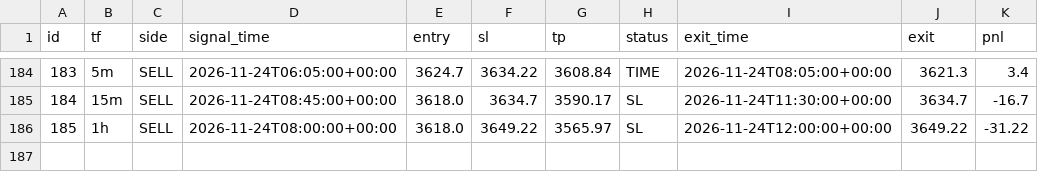
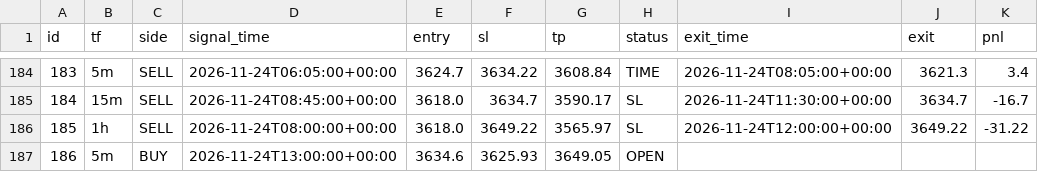
Before and after one commit to wasmehari-lang/-, a CSV file: trades.csv, drawn as a sheet; only a part is shown, gaps mark what is left out; the diff names each change by its address in the sheet, - before the commit and + after, or states it on an @@ line.

Commit message:
update trades

```diff
--- a/trades.csv
+++ b/trades.csv
+row 187: 186 | 5m | BUY | 2026-11-24T13:00:00+00:00 | 3634.6 | 3625.93 | 3649.05 | OPEN
```
